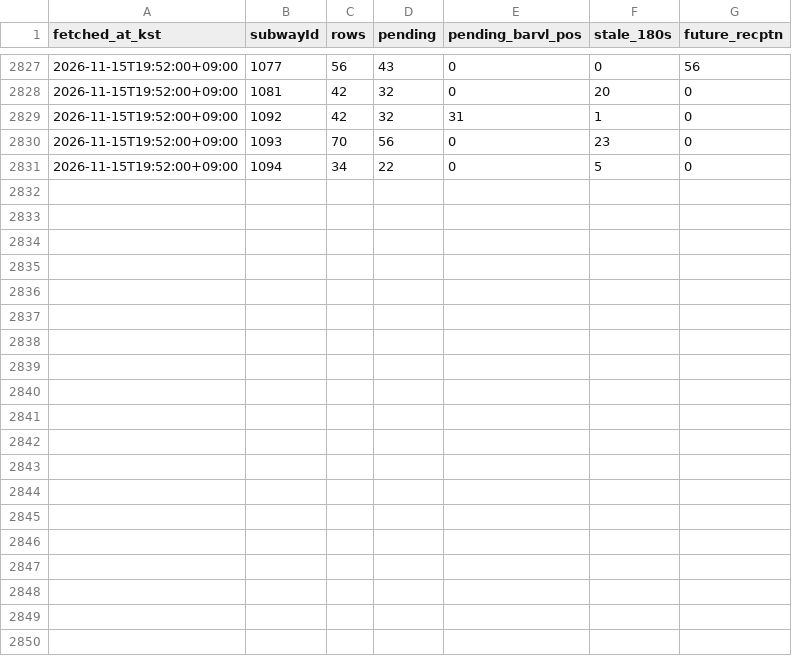
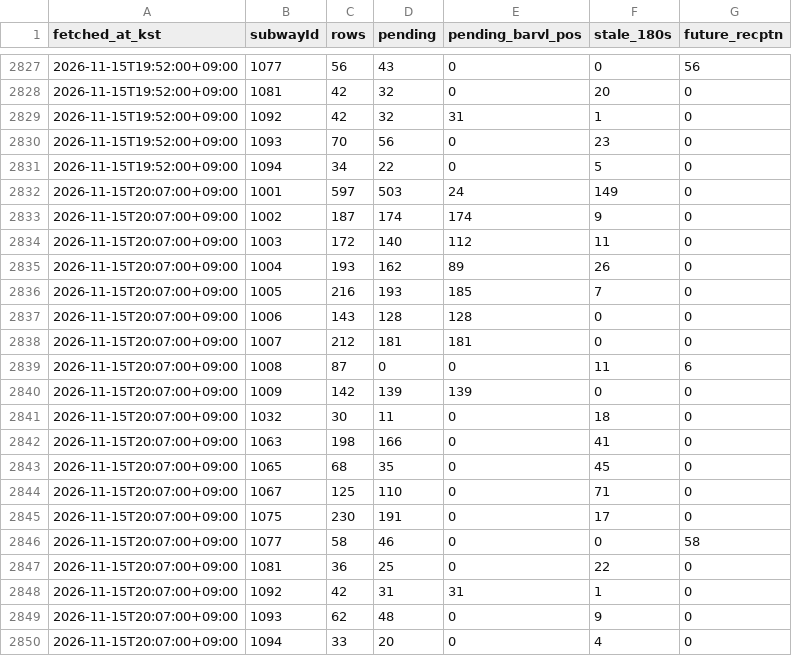
Before and after one commit to kkkkrk/run-or-not-probe, a CSV file: data/lines.csv, drawn as a sheet; only a part is shown, gaps mark what is left out; the diff names each change by its address in the sheet, - before the commit and + after, or states it on an @@ line.

```diff
--- a/data/lines.csv
+++ b/data/lines.csv
+row 2832: 2026-11-15T20:07:00+09:00 | 1001 | 597 | 503 | 24 | 149 | 0
+row 2833: 2026-11-15T20:07:00+09:00 | 1002 | 187 | 174 | 174 | 9 | 0
+row 2834: 2026-11-15T20:07:00+09:00 | 1003 | 172 | 140 | 112 | 11 | 0
+row 2835: 2026-11-15T20:07:00+09:00 | 1004 | 193 | 162 | 89 | 26 | 0
+row 2836: 2026-11-15T20:07:00+09:00 | 1005 | 216 | 193 | 185 | 7 | 0
+row 2837: 2026-11-15T20:07:00+09:00 | 1006 | 143 | 128 | 128 | 0 | 0
+row 2838: 2026-11-15T20:07:00+09:00 | 1007 | 212 | 181 | 181 | 0 | 0
+row 2839: 2026-11-15T20:07:00+09:00 | 1008 | 87 | 0 | 0 | 11 | 6
+row 2840: 2026-11-15T20:07:00+09:00 | 1009 | 142 | 139 | 139 | 0 | 0
+row 2841: 2026-11-15T20:07:00+09:00 | 1032 | 30 | 11 | 0 | 18 | 0
+row 2842: 2026-11-15T20:07:00+09:00 | 1063 | 198 | 166 | 0 | 41 | 0
+row 2843: 2026-11-15T20:07:00+09:00 | 1065 | 68 | 35 | 0 | 45 | 0
+row 2844: 2026-11-15T20:07:00+09:00 | 1067 | 125 | 110 | 0 | 71 | 0
+row 2845: 2026-11-15T20:07:00+09:00 | 1075 | 230 | 191 | 0 | 17 | 0
+row 2846: 2026-11-15T20:07:00+09:00 | 1077 | 58 | 46 | 0 | 0 | 58
+row 2847: 2026-11-15T20:07:00+09:00 | 1081 | 36 | 25 | 0 | 22 | 0
+row 2848: 2026-11-15T20:07:00+09:00 | 1092 | 42 | 31 | 31 | 1 | 0
+row 2849: 2026-11-15T20:07:00+09:00 | 1093 | 62 | 48 | 0 | 9 | 0
+row 2850: 2026-11-15T20:07:00+09:00 | 1094 | 33 | 20 | 0 | 4 | 0
```
Also changed, not shown: data/runs.csv, 2 other files.
